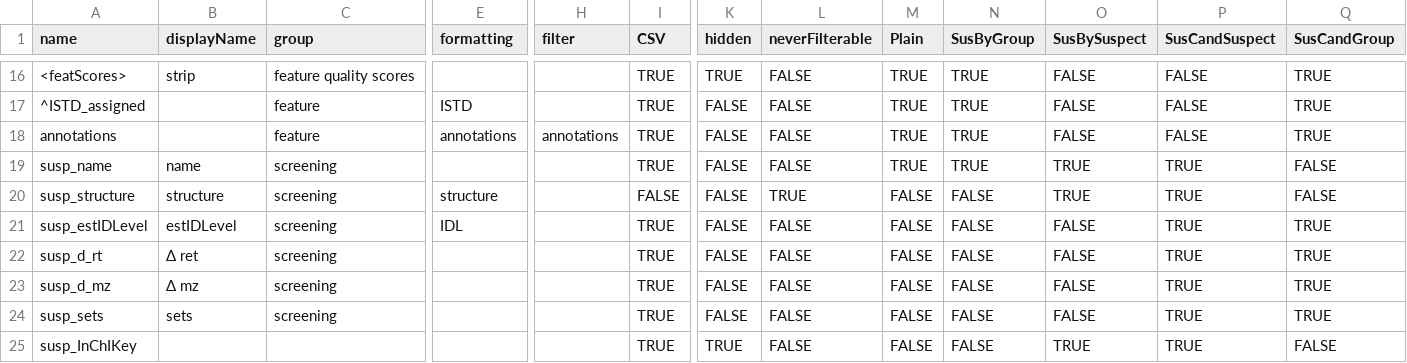
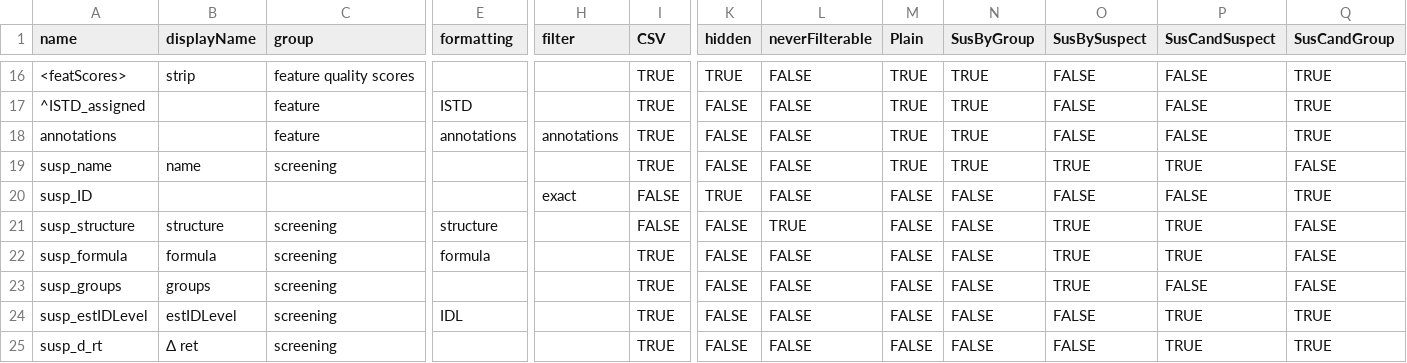
Before and after one commit to rickhelmus/patRoon, a CSV file: inst/report/main_columns.csv, drawn as a sheet; only a part is shown, gaps mark what is left out; the shorter side is filled out with more unchanged rows; rows hold the shown columns only; the diff names each change by its address in the sheet, - before the commit and + after, or states it on an @@ line.

Commit message:
BySusp view [skip ci]

```diff
--- a/inst/report/main_columns.csv
+++ b/inst/report/main_columns.csv
+row 20: susp_ID |  |  |  | exact | FALSE | TRUE | FALSE | FALSE | FALSE | FALSE | FALSE | TRUE
+row 22: susp_formula | formula | screening | formula |  | TRUE | FALSE | FALSE | FALSE | FALSE | TRUE | TRUE | FALSE
+row 23: susp_groups | groups | screening |  |  | TRUE | FALSE | FALSE | FALSE | FALSE | TRUE | FALSE | FALSE
```
Also changed, not shown: 3 other files.
